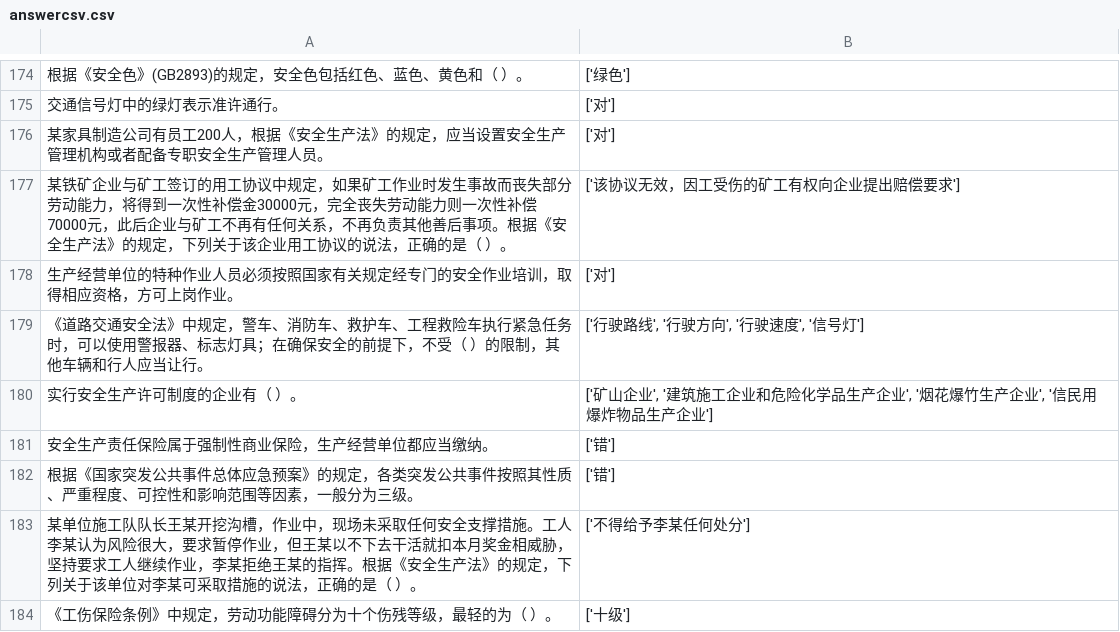
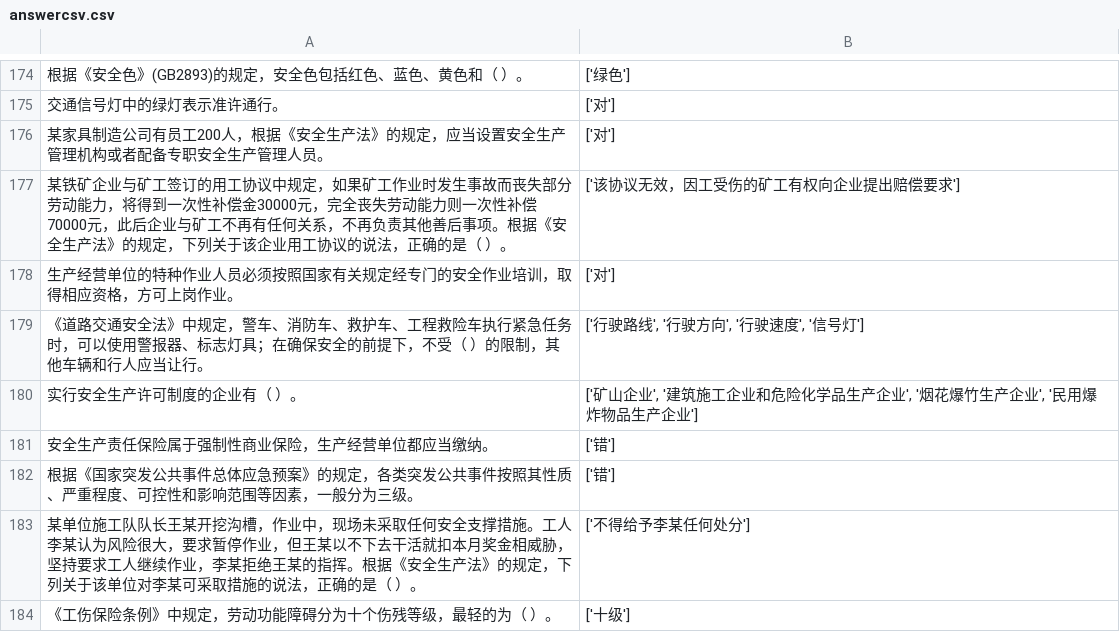
Before and after one commit to vivishow/liangongbao, a CSV file: answer/answercsv.csv, drawn as a sheet; only a part is shown, gaps mark what is left out.

```diff
--- a/answer/answercsv.csv
+++ b/answer/answercsv.csv
@@ -179,3 +179,3 @@
 《道路交通安全法》中规定，警车、消防车、救护车、工程救险车执行紧急任务时，可以使用警报器、标志灯具；在确保安全的前提下，不受（ ）的限制，其他车辆和行人应当让行。,"['行驶路线', '行驶方向', '行驶速度', '信号灯']"
-实行安全生产许可制度的企业有（ ）。,"['矿山企业', '建筑施工企业和危险化学品生产企业', '烟花爆竹生产企业', '信民用爆炸物品生产企业']"
+实行安全生产许可制度的企业有（ ）。,"['矿山企业', '建筑施工企业和危险化学品生产企业', '烟花爆竹生产企业', '民用爆炸物品生产企业']"
 安全生产责任保险属于强制性商业保险，生产经营单位都应当缴纳。,['错']
```
Also changed, not shown: 1 other file.
